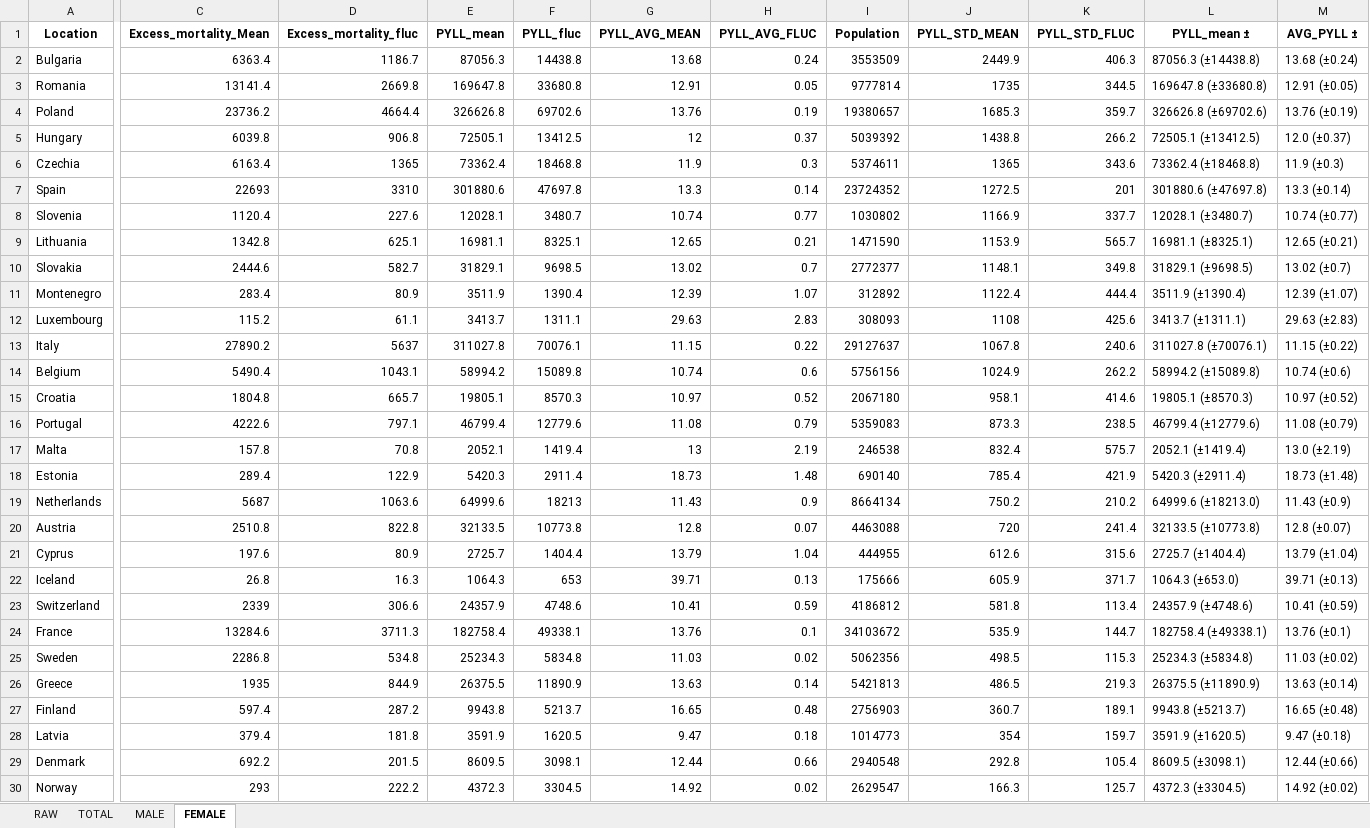
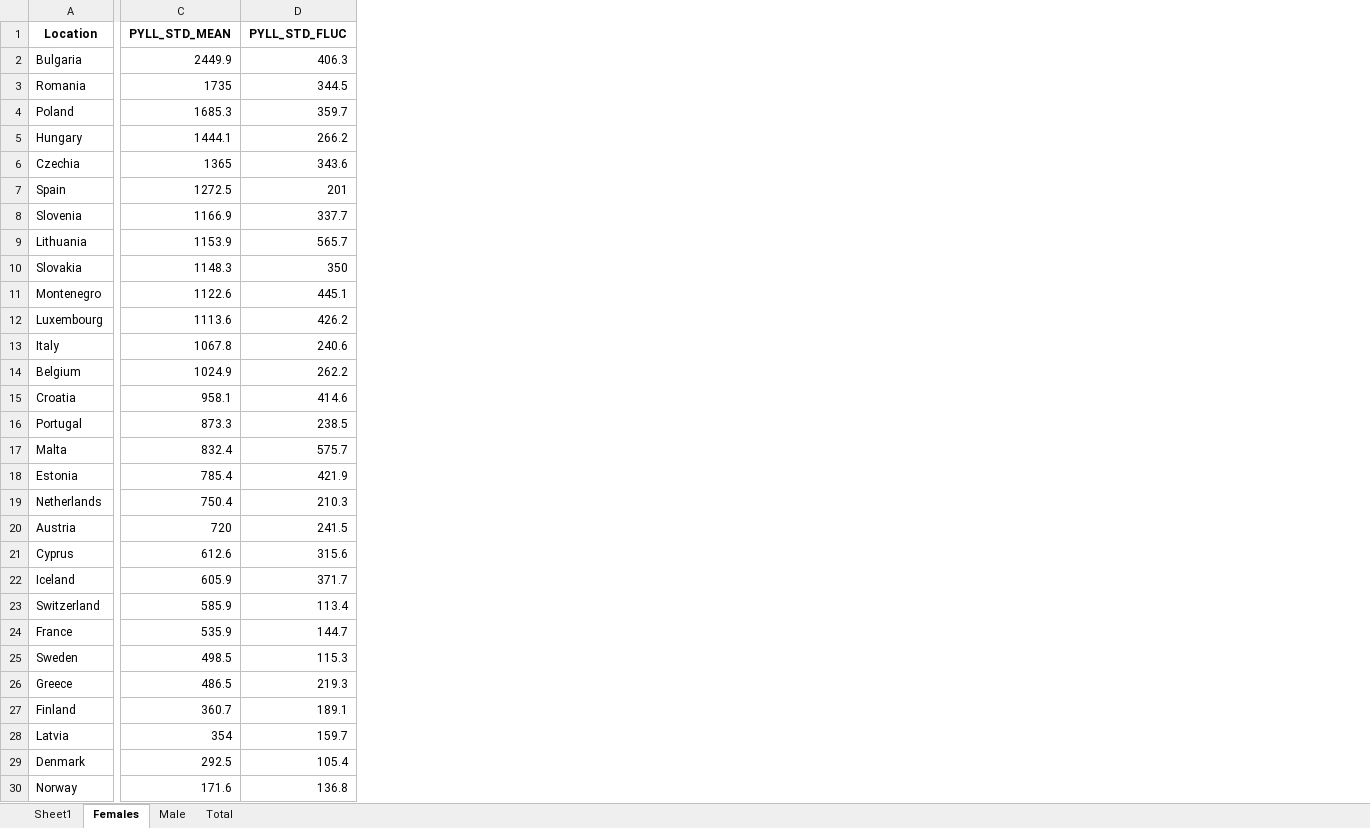
Before and after one commit to Mlad-en/COV-BG, an Excel workbook: data_output/PYLL/PYLL_EU/EU_PYLL_(0-4)-(80-84)_['Female', 'Male', 'Total'].xlsx, sheet Females, drawn as a sheet; only a part is shown, gaps mark what is left out; values as stored, in another font and other column widths than the file's, no borders; removed rows and columns are numbered as before the commit, all else as after; the diff covers the shown part only; the diff names each change by its address in the sheet, - before the commit and + after, or states it on an @@ line.

```diff
--- a/data_output/PYLL/PYLL_EU/EU_PYLL_(0-4)-(80-84)_['Female', 'Male', 'Total'].xlsx (sheet Females)
+++ b/data_output/PYLL/PYLL_EU/EU_PYLL_(0-4)-(80-84)_['Female', 'Male', 'Total'].xlsx (sheet Females)
-sheet tab: RAW
+sheet tab: Sheet1
-sheet tab: TOTAL
+sheet tab: Total
-sheet tab: MALE
+sheet tab: Male
-sheet tab: FEMALE
+sheet tab: Females
@@ sheet tab order changed: Sheet1 | Females | Male | Total @@
-column C (Excess_mortality_Mean), rows 2-30: 6363.4 | 13141.4 | 23736.2 | 6039.8 | 6163.4 | 22693 | 1120.4 | 1342.8 | 2444.6 | 283.4 | 115.2 | 27890.2 | 5490.4 | 1804.8 | 4222.6 | 157.8 | 289.4 | 5687 | 2510.8 | 197.6 | 26.8 | 2339 | 13284.6 | 2286.8 | 1935 | 597.4 | 379.4 | 692.2 | 293
-column D (Excess_mortality_fluc), rows 2-30: 1186.7 | 2669.8 | 4664.4 | 906.8 | 1365 | 3310 | 227.6 | 625.1 | 582.7 | 80.9 | 61.1 | 5637 | 1043.1 | 665.7 | 797.1 | 70.8 | 122.9 | 1063.6 | 822.8 | 80.9 | 16.3 | 306.6 | 3711.3 | 534.8 | 844.9 | 287.2 | 181.8 | 201.5 | 222.2
-column E (PYLL_mean), rows 2-30: 87056.3 | 169647.8 | 326626.8 | 72505.1 | 73362.4 | 301880.6 | 12028.1 | 16981.1 | 31829.1 | 3511.9 | 3413.7 | 311027.8 | 58994.2 | 19805.1 | 46799.4 | 2052.1 | 5420.3 | 64999.6 | 32133.5 | 2725.7 | 1064.3 | 24357.9 | 182758.4 | 25234.3 | 26375.5 | 9943.8 | 3591.9 | 8609.5 | 4372.3
-column F (PYLL_fluc), rows 2-30: 14438.8 | 33680.8 | 69702.6 | 13412.5 | 18468.8 | 47697.8 | 3480.7 | 8325.1 | 9698.5 | 1390.4 | 1311.1 | 70076.1 | 15089.8 | 8570.3 | 12779.6 | 1419.4 | 2911.4 | 18213 | 10773.8 | 1404.4 | 653 | 4748.6 | 49338.1 | 5834.8 | 11890.9 | 5213.7 | 1620.5 | 3098.1 | 3304.5
-column G (PYLL_AVG_MEAN), rows 2-30: 13.68 | 12.91 | 13.76 | 12 | 11.9 | 13.3 | 10.74 | 12.65 | 13.02 | 12.39 | 29.63 | 11.15 | 10.74 | 10.97 | 11.08 | 13 | 18.73 | 11.43 | 12.8 | 13.79 | 39.71 | 10.41 | 13.76 | 11.03 | 13.63 | 16.65 | 9.47 | 12.44 | 14.92
-column H (PYLL_AVG_FLUC), rows 2-30: 0.24 | 0.05 | 0.19 | 0.37 | 0.3 | 0.14 | 0.77 | 0.21 | 0.7 | 1.07 | 2.83 | 0.22 | 0.6 | 0.52 | 0.79 | 2.19 | 1.48 | 0.9 | 0.07 | 1.04 | 0.13 | 0.59 | 0.1 | 0.02 | 0.14 | 0.48 | 0.18 | 0.66 | 0.02
-column I (Population), rows 2-30: 3553509 | 9777814 | 19380657 | 5039392 | 5374611 | 23724352 | 1030802 | 1471590 | 2772377 | 312892 | 308093 | 29127637 | 5756156 | 2067180 | 5359083 | 246538 | 690140 | 8664134 | 4463088 | 444955 | 175666 | 4186812 | 34103672 | 5062356 | 5421813 | 2756903 | 1014773 | 2940548 | 2629547
-column L (PYLL_mean ±), rows 2-30: 87056.3 (±14438.8) | 169647.8 (±33680.8) | 326626.8 (±69702.6) | 72505.1 (±13412.5) | 73362.4 (±18468.8) | 301880.6 (±47697.8) | 12028.1 (±3480.7) | 16981.1 (±8325.1) | 31829.1 (±9698.5) | 3511.9 (±1390.4) | 3413.7 (±1311.1) | 311027.8 (±70076.1) | 58994.2 (±15089.8) | 19805.1 (±8570.3) | 46799.4 (±12779.6) | 2052.1 (±1419.4) | 5420.3 (±2911.4) | 64999.6 (±18213.0) | 32133.5 (±10773.8) | 2725.7 (±1404.4) | 1064.3 (±653.0) | 24357.9 (±4748.6) | 182758.4 (±49338.1) | 25234.3 (±5834.8) | 26375.5 (±11890.9) | 9943.8 (±5213.7) | 3591.9 (±1620.5) | 8609.5 (±3098.1) | 4372.3 (±3304.5)
-column M (AVG_PYLL ±), rows 2-30: 13.68 (±0.24) | 12.91 (±0.05) | 13.76 (±0.19) | 12.0 (±0.37) | 11.9 (±0.3) | 13.3 (±0.14) | 10.74 (±0.77) | 12.65 (±0.21) | 13.02 (±0.7) | 12.39 (±1.07) | 29.63 (±2.83) | 11.15 (±0.22) | 10.74 (±0.6) | 10.97 (±0.52) | 11.08 (±0.79) | 13.0 (±2.19) | 18.73 (±1.48) | 11.43 (±0.9) | 12.8 (±0.07) | 13.79 (±1.04) | 39.71 (±0.13) | 10.41 (±0.59) | 13.76 (±0.1) | 11.03 (±0.02) | 13.63 (±0.14) | 16.65 (±0.48) | 9.47 (±0.18) | 12.44 (±0.66) | 14.92 (±0.02)
-C5 (PYLL_STD_MEAN): 1438.8
+C5 (PYLL_STD_MEAN): 1444.1
-C10 (PYLL_STD_MEAN): 1148.1
+C10 (PYLL_STD_MEAN): 1148.3
-D10 (PYLL_STD_FLUC): 349.8
+D10 (PYLL_STD_FLUC): 350
-C11 (PYLL_STD_MEAN): 1122.4
+C11 (PYLL_STD_MEAN): 1122.6
-D11 (PYLL_STD_FLUC): 444.4
+D11 (PYLL_STD_FLUC): 445.1
-C12 (PYLL_STD_MEAN): 1108
+C12 (PYLL_STD_MEAN): 1113.6
-D12 (PYLL_STD_FLUC): 425.6
+D12 (PYLL_STD_FLUC): 426.2
-C19 (PYLL_STD_MEAN): 750.2
+C19 (PYLL_STD_MEAN): 750.4
-D19 (PYLL_STD_FLUC): 210.2
+D19 (PYLL_STD_FLUC): 210.3
-D20 (PYLL_STD_FLUC): 241.4
+D20 (PYLL_STD_FLUC): 241.5
-C23 (PYLL_STD_MEAN): 581.8
+C23 (PYLL_STD_MEAN): 585.9
-C29 (PYLL_STD_MEAN): 292.8
+C29 (PYLL_STD_MEAN): 292.5
-C30 (PYLL_STD_MEAN): 166.3
+C30 (PYLL_STD_MEAN): 171.6
-D30 (PYLL_STD_FLUC): 125.7
+D30 (PYLL_STD_FLUC): 136.8
```
Also changed, not shown: 1 removed column elsewhere in this sheet, sheet Sheet1, sheet Total, sheet Male, hidden cells, data_output/PYLL/PYLL_EU/EU_WYLL_(15-19)-(60-64)_['Female', 'Male', 'Total'].xlsx, 8 other files.
